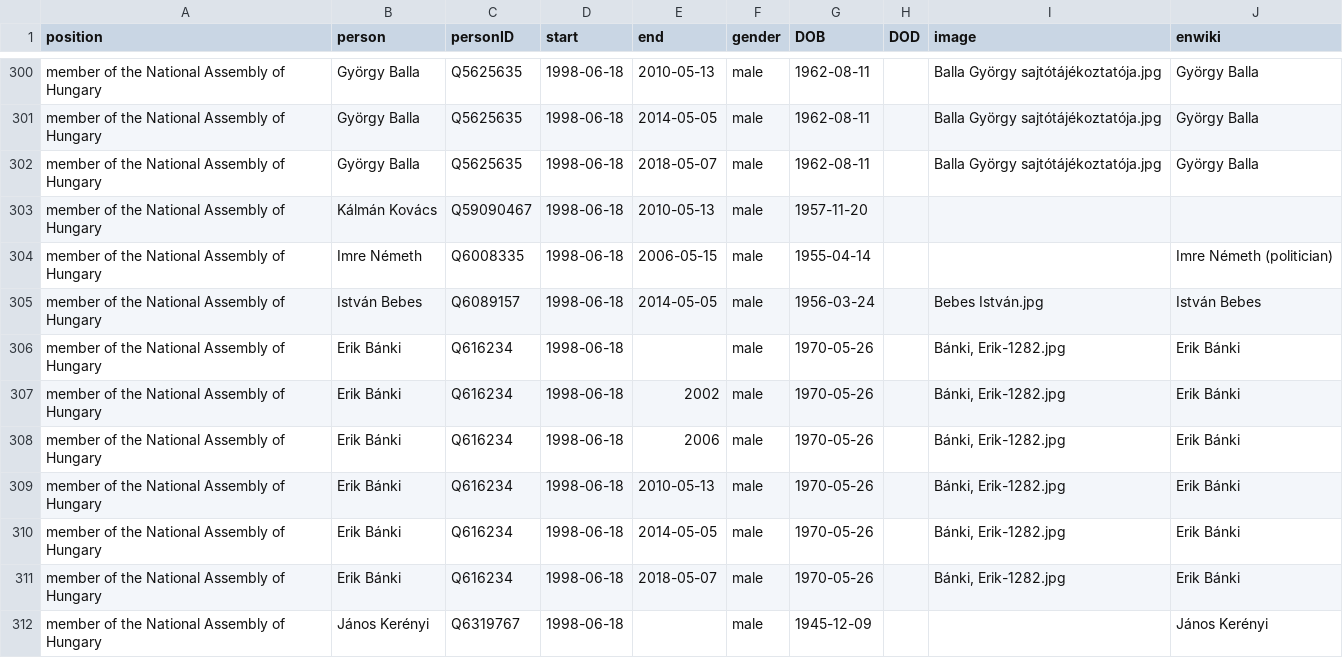
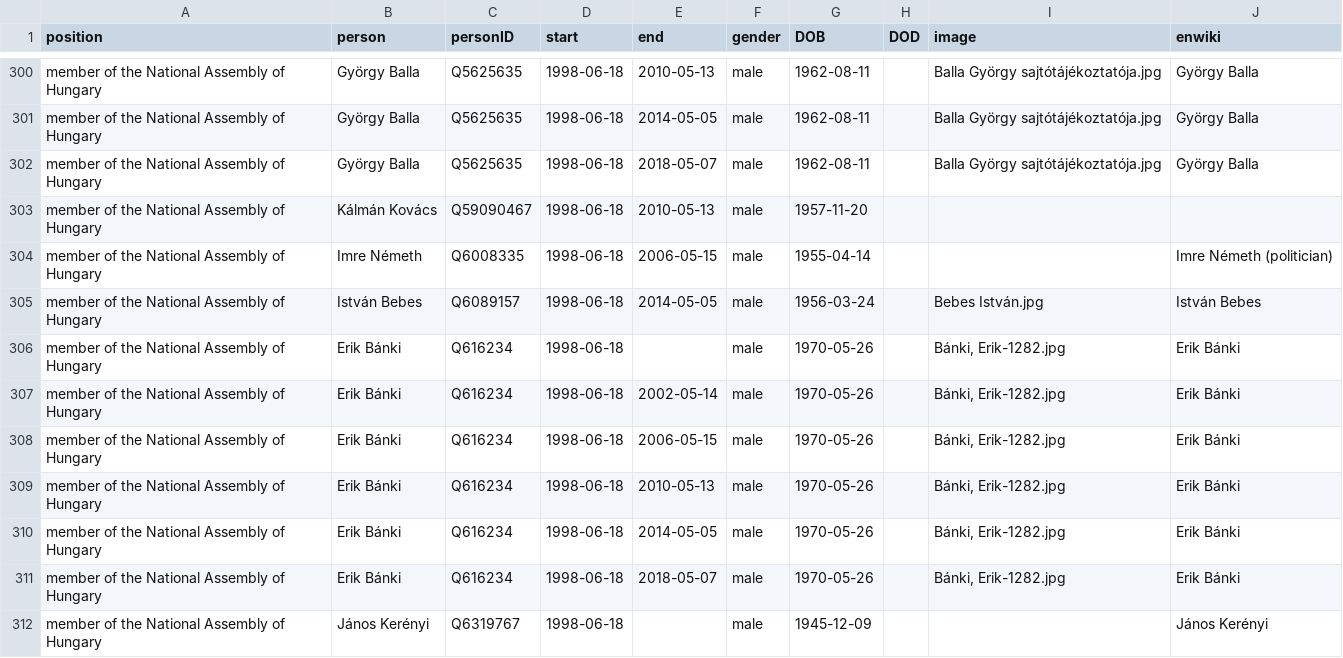
Before and after one commit to every-politician-scrapers/hungary-cabinet, a CSV file: html/legislators.csv, drawn as a sheet; only a part is shown, gaps mark what is left out; the diff covers the shown part only.

Commit message:
PCB update

```diff
--- a/html/legislators.csv
+++ b/html/legislators.csv
@@ -306,4 +306,4 @@ member of the National Assembly of Hungary,István Bebes,Q6089157,1998-06-18,201
 member of the National Assembly of Hungary,Erik Bánki,Q616234,1998-06-18,,male,1970-05-26,,"Bánki, Erik-1282.jpg",Erik Bánki
-member of the National Assembly of Hungary,Erik Bánki,Q616234,1998-06-18,2002,male,1970-05-26,,"Bánki, Erik-1282.jpg",Erik Bánki
-member of the National Assembly of Hungary,Erik Bánki,Q616234,1998-06-18,2006,male,1970-05-26,,"Bánki, Erik-1282.jpg",Erik Bánki
+member of the National Assembly of Hungary,Erik Bánki,Q616234,1998-06-18,2002-05-14,male,1970-05-26,,"Bánki, Erik-1282.jpg",Erik Bánki
+member of the National Assembly of Hungary,Erik Bánki,Q616234,1998-06-18,2006-05-15,male,1970-05-26,,"Bánki, Erik-1282.jpg",Erik Bánki
 member of the National Assembly of Hungary,Erik Bánki,Q616234,1998-06-18,2010-05-13,male,1970-05-26,,"Bánki, Erik-1282.jpg",Erik Bánki
```
Also changed, not shown: 19 edited cells elsewhere in this file.
